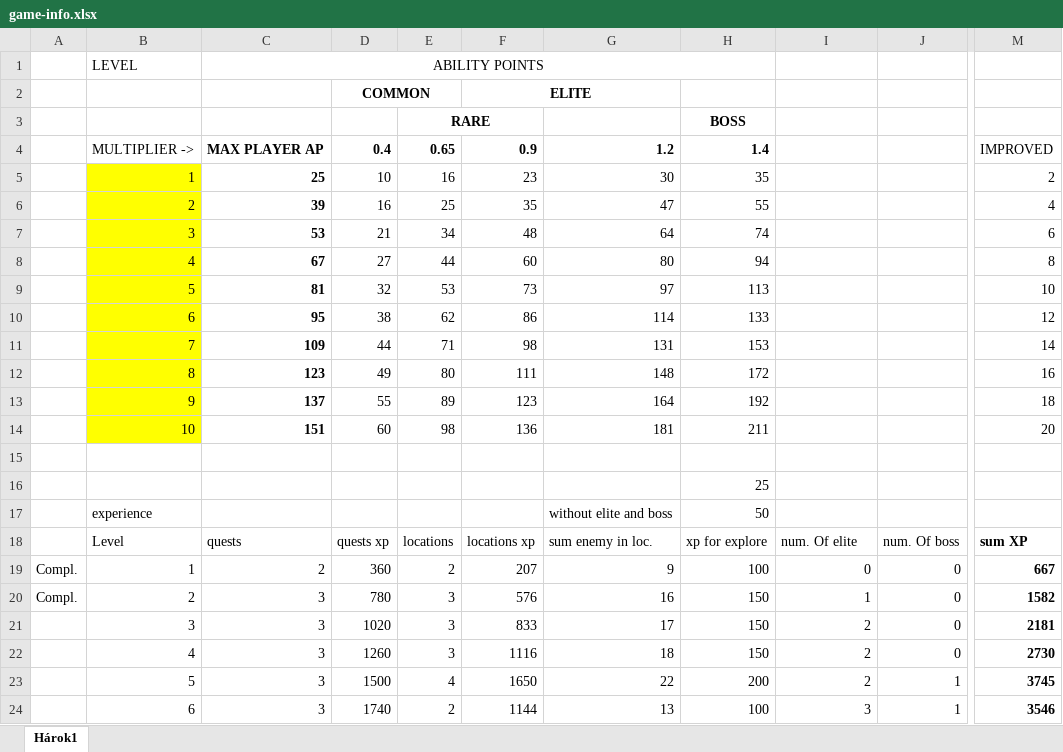
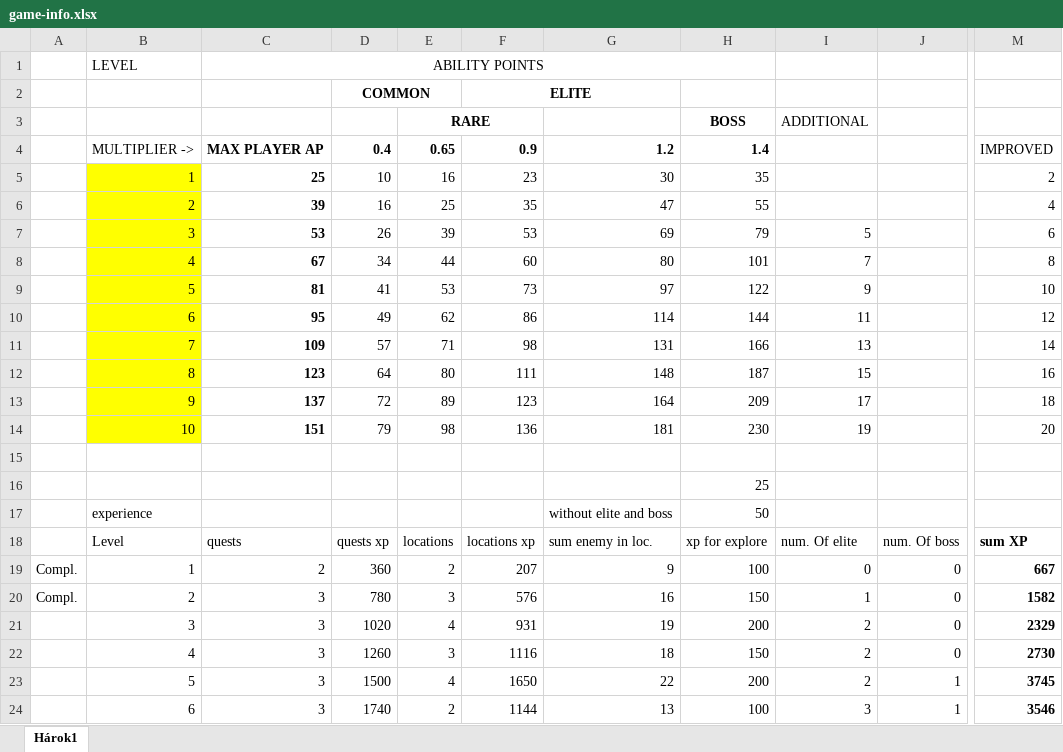
Before and after one commit to S-Kuchta/eldarion, an Excel workbook: GameInformation/game-info.xlsx, sheet Hárok1, drawn as a sheet; only a part is shown, gaps mark what is left out; values as stored, in another font and other column widths than the file's, no borders; the diff covers the shown part only; the diff names each change by its address in the sheet, - before the commit and + after, or states it on an @@ line.

```diff
--- a/GameInformation/game-info.xlsx (sheet Hárok1)
+++ b/GameInformation/game-info.xlsx (sheet Hárok1)
-I3: (empty)
+I3: ADDITIONAL
-D7: 21
+D7: 26
-E7: 34
+E7: 39
-F7: 48
+F7: 53
-G7: 64
+G7: 69
-H7: 74
+H7: 79
-I7: (empty)
+I7: 5
-D8: 27
+D8: 34
-H8: 94
+H8: 101
-I8: (empty)
+I8: 7
-D9: 32
+D9: 41
-H9: 113
+H9: 122
-I9: (empty)
+I9: 9
-D10: 38
+D10: 49
-H10: 133
+H10: 144
-I10: (empty)
+I10: 11
-D11: 44
+D11: 57
-H11: 153
+H11: 166
-I11: (empty)
+I11: 13
-D12: 49
+D12: 64
-H12: 172
+H12: 187
-I12: (empty)
+I12: 15
-D13: 55
+D13: 72
-H13: 192
+H13: 209
-I13: (empty)
+I13: 17
-D14: 60
+D14: 79
-H14: 211
+H14: 230
-I14: (empty)
+I14: 19
-E21: 3
+E21: 4
-F21: 833
+F21: 931
-G21: 17
+G21: 19
-H21: 150
+H21: 200
-M21: 2181
+M21: 2329
```
Also changed, not shown: 1 added row and 1 removed row elsewhere in this sheet, 15 other files.
